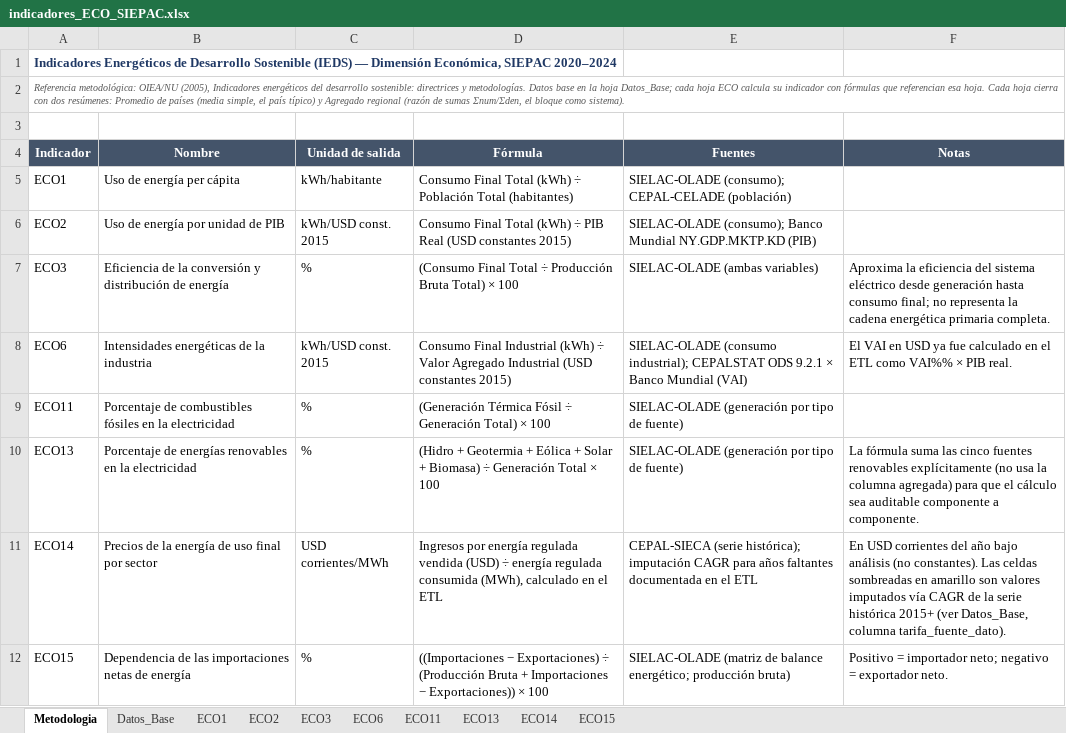
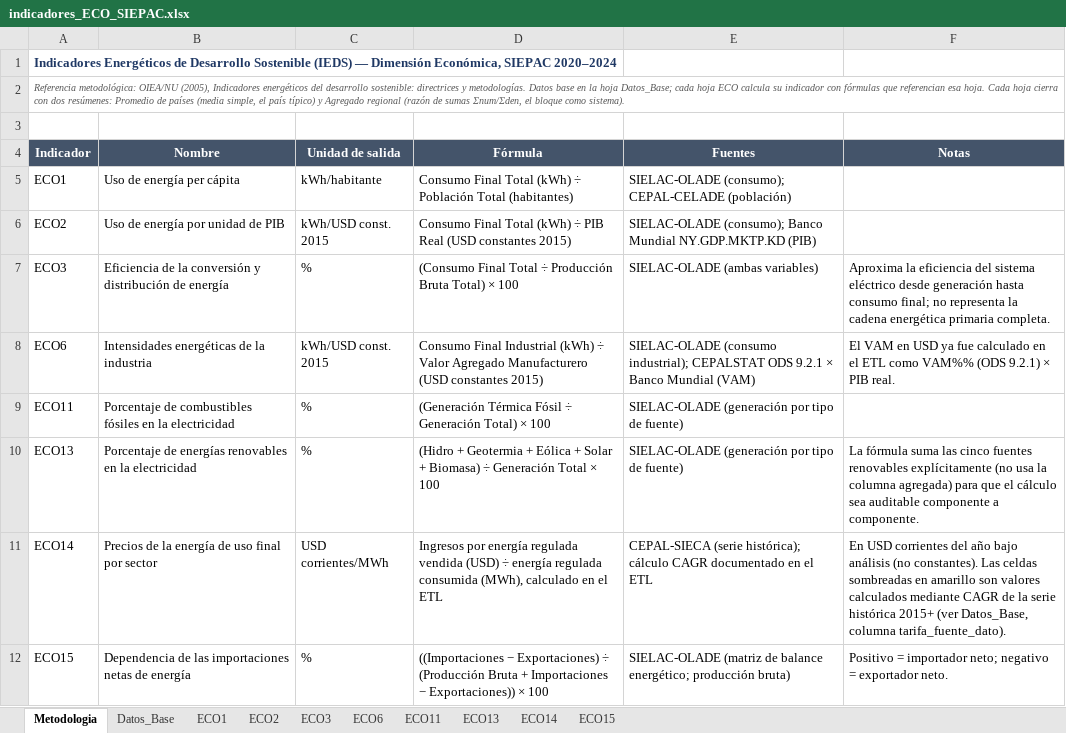
Before and after one commit to giovanni-serrano/siepac-analysis, an Excel workbook: data/processed/indicadores_ECO_SIEPAC.xlsx, sheet Metodologia, drawn as a sheet; values as stored, in another font and other column widths than the file's, no borders; the diff names each change by its address in the sheet, - before the commit and + after, or states it on an @@ line.

```diff
--- a/data/processed/indicadores_ECO_SIEPAC.xlsx (sheet Metodologia)
+++ b/data/processed/indicadores_ECO_SIEPAC.xlsx (sheet Metodologia)
-D8 (Fórmula): …Valor Agregado Industrial (USD constantes…
+D8 (Fórmula): …Valor Agregado Manufacturero (USD constantes…
-E8 (Fuentes): …Banco Mundial (VAI)
+E8 (Fuentes): …Banco Mundial (VAM)
-F8 (Notas): El VAI en USD ya fue calculado en el ETL como VAI%% × PIB…
+F8 (Notas): El VAM en USD ya fue calculado en el ETL como VAM%% (ODS 9.2.1) × PIB…
-E11 (Fuentes): …(serie histórica); imputación CAGR para años faltantes documentada en el…
+E11 (Fuentes): …(serie histórica); cálculo CAGR documentado en el…
-F11 (Notas): …son valores imputados vía CAGR de…
+F11 (Notas): …son valores calculados mediante CAGR de…
```
Also changed, not shown: sheet ECO14, sheet ECO6, data/processed/indicadores_ENV_SIEPAC.xlsx, data/processed/indicadores_SOC_SIEPAC.xlsx, 43 other files.
